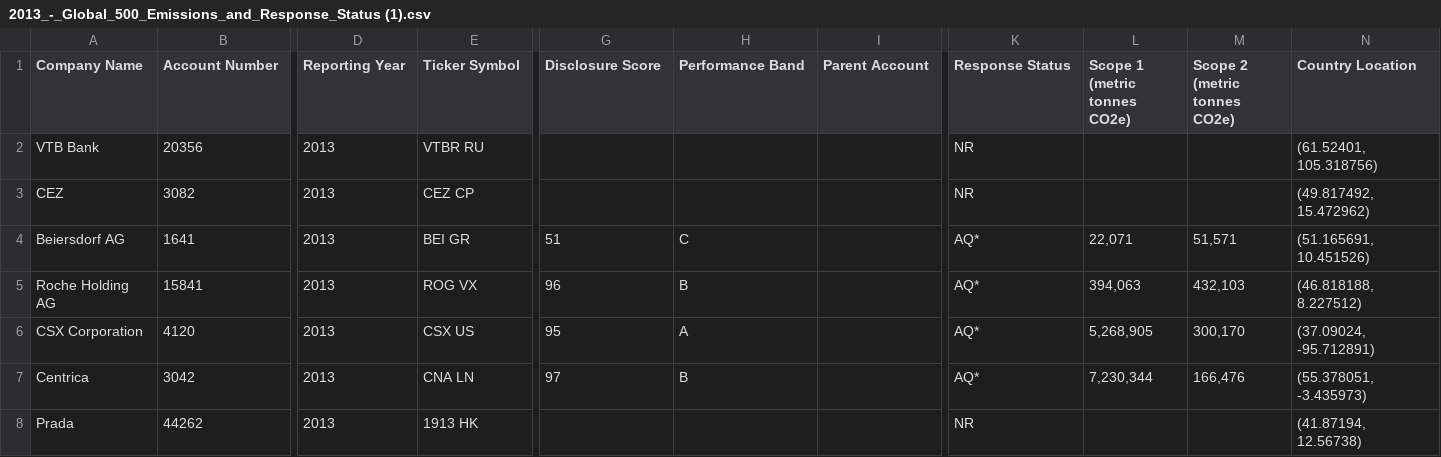
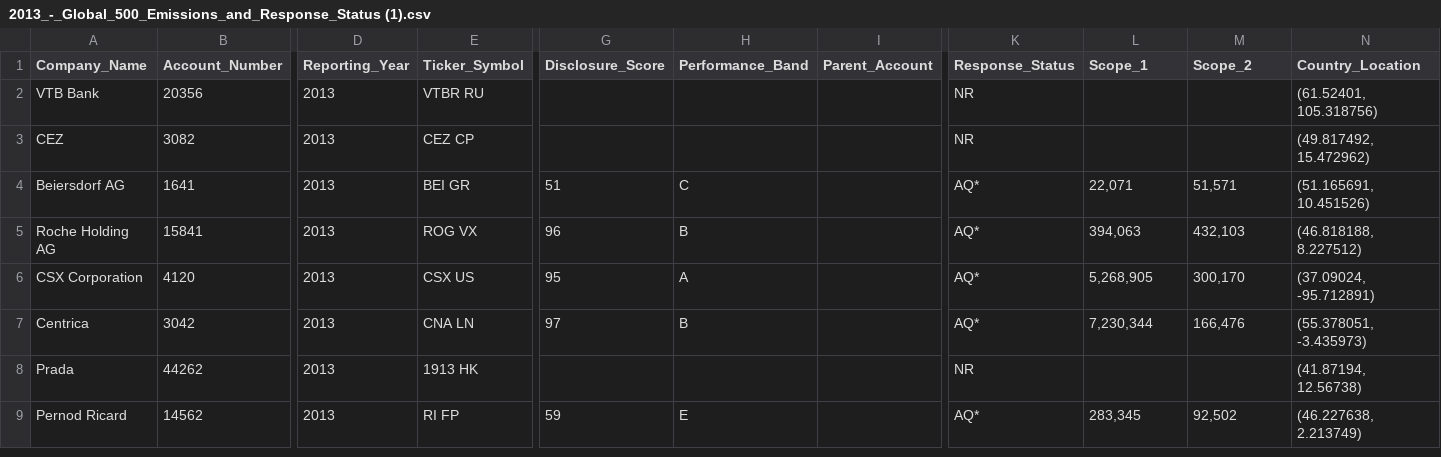
Before and after one commit to JasonJXLok/-LCProject, a CSV file: 2013_-_Global_500_Emissions_and_Response_Status (1).csv, drawn as a sheet; only a part is shown, gaps mark what is left out; the shorter side is filled out with more unchanged rows; the diff names each change by its address in the sheet, - before the commit and + after, or states it on an @@ line.

Commit message:
Update 2013_-_Global_500_Emissions_and_Response_Status (1).csv

```diff
--- a/2013_-_Global_500_Emissions_and_Response_Status (1).csv
+++ b/2013_-_Global_500_Emissions_and_Response_Status (1).csv
-A1: Company Name
+A1: Company_Name
-B1: Account Number
+B1: Account_Number
-D1: Reporting Year
+D1: Reporting_Year
-E1: Ticker Symbol
+E1: Ticker_Symbol
-G1: Disclosure Score
+G1: Disclosure_Score
-H1: Performance Band
+H1: Performance_Band
-I1: Parent Account
+I1: Parent_Account
-K1: Response Status
+K1: Response_Status
-L1: Scope 1 (metric tonnes CO2e)
+L1: Scope_1
-M1: Scope 2 (metric tonnes CO2e)
+M1: Scope_2
-N1: Country Location
+N1: Country_Location
```
